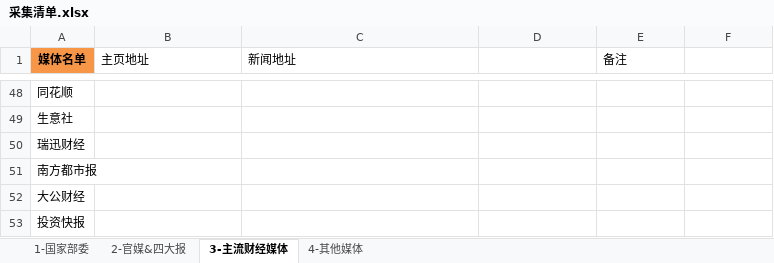
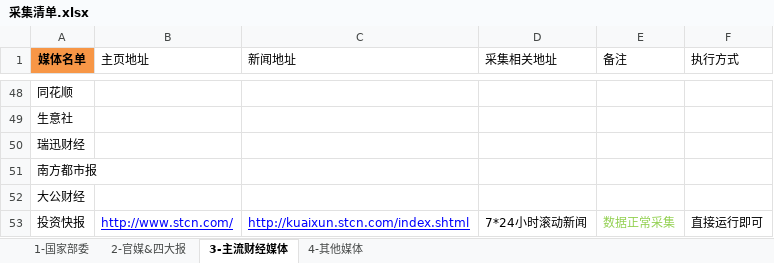
Before and after one commit to hingbox/kxstudy, an Excel workbook: 采集清单.xlsx, sheet 3-主流财经媒体, drawn as a sheet; only a part is shown, gaps mark what is left out; values as stored, in another font and other column widths than the file's, no borders; the diff covers the shown part only; the diff names each change by its address in the sheet, - before the commit and + after, or states it on an @@ line.

```diff
--- a/采集清单.xlsx (sheet 3-主流财经媒体)
+++ b/采集清单.xlsx (sheet 3-主流财经媒体)
-D1: (empty)
+D1: 采集相关地址
-F1: (empty)
+F1: 执行方式
-B53 (主页地址): (empty)
+B53 (主页地址): http://www.stcn.com/
-C53 (新闻地址): (empty)
+C53 (新闻地址): http://kuaixun.stcn.com/index.shtml
-D53 (采集相关地址): (empty)
+D53 (采集相关地址): 7*24小时滚动新闻
-E53 (备注): (empty)
+E53 (备注): 数据正常采集
-F53 (执行方式): (empty)
+F53 (执行方式): 直接运行即可
```
Also changed, not shown: 1 added row elsewhere in this sheet, 22 other files.
